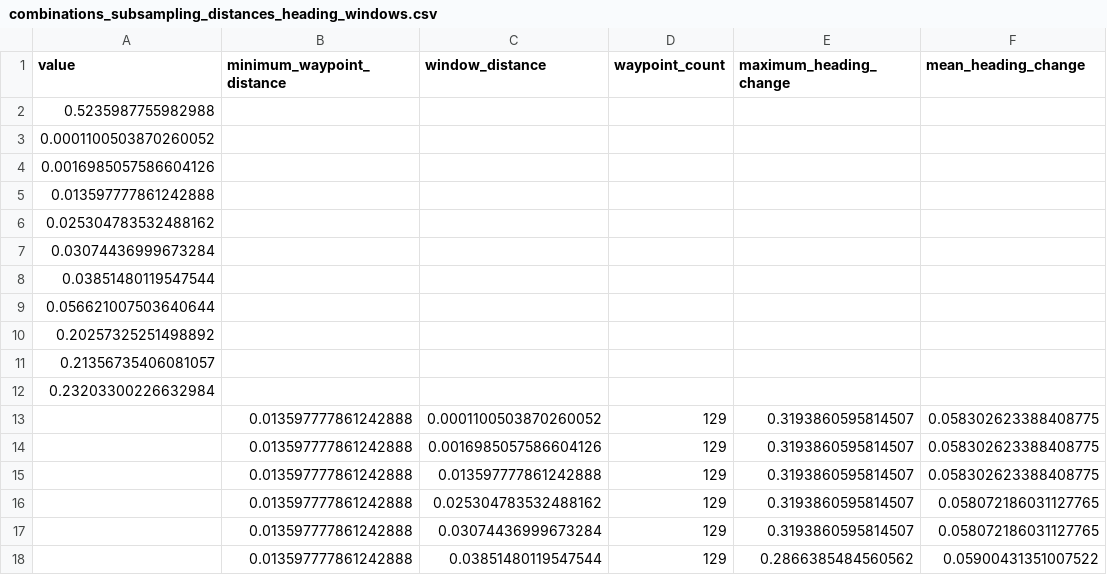
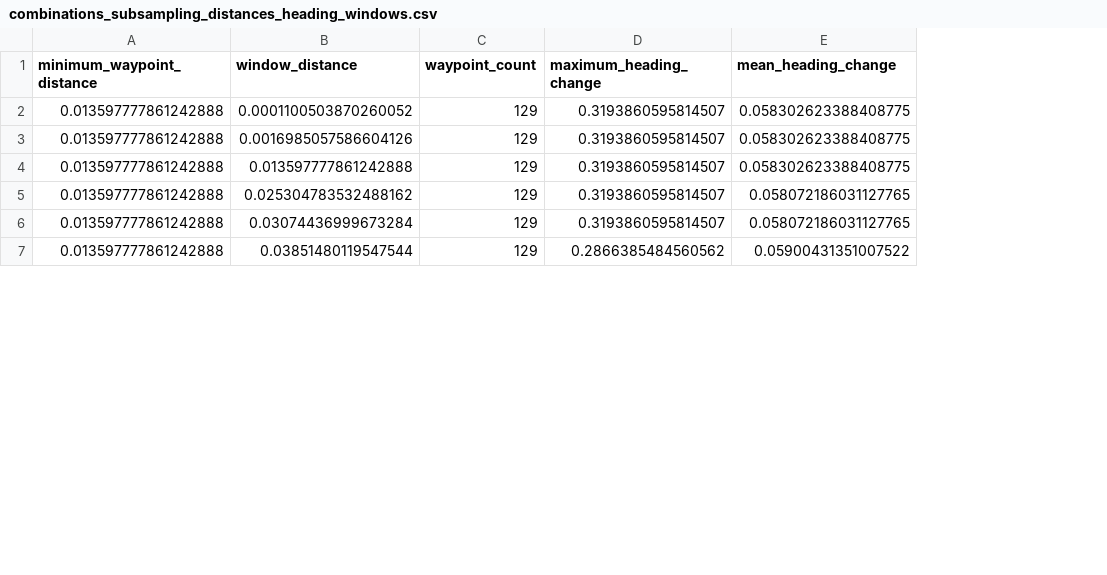
Before and after one commit to n-majer/karcher-robotics-coding-challenge, a CSV file: results/combinations_subsampling_distances_heading_windows.csv, drawn as a sheet; only a part is shown; the diff names each change by its address in the sheet, - before the commit and + after, or states it on an @@ line.

Commit message:
Integrate maximum subcleaned relative approximation error

```diff
--- a/results/combinations_subsampling_distances_heading_windows.csv
+++ b/results/combinations_subsampling_distances_heading_windows.csv
-column A (value), empty
-row 2: 0.5235987755982988
-row 3: 0.0001100503870260052
-row 4: 0.0016985057586604126
-row 5: 0.013597777861242888
-row 6: 0.025304783532488162
-row 7: 0.03074436999673284
-row 8: 0.03851480119547544
-row 9: 0.056621007503640644
-row 10: 0.20257325251498892
-row 11: 0.21356735406081057
-row 12: 0.23203300226632984
```
Also changed, not shown: 6 other files.
